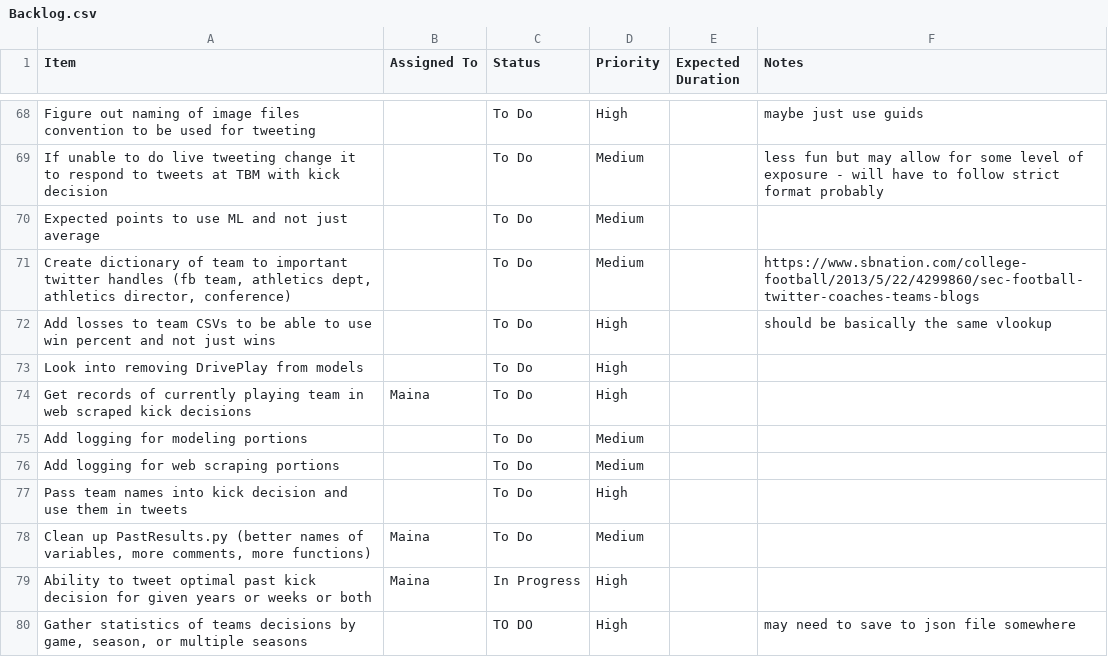
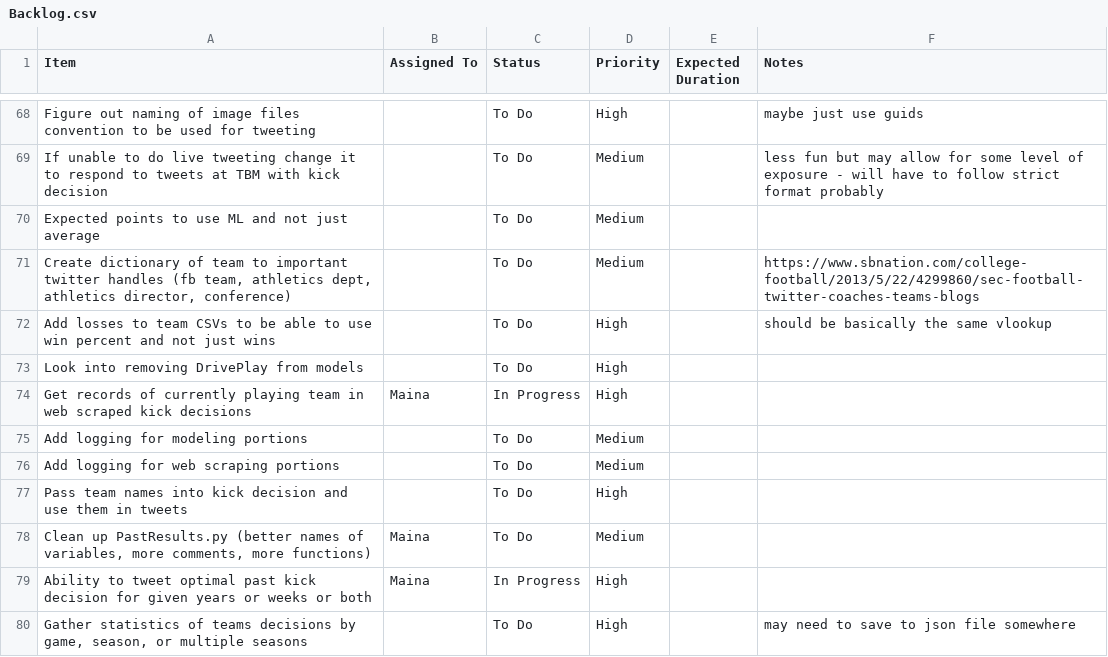
Before and after one commit to mainapmusa/college-football-kick-decisions, a CSV file: Backlog.csv, drawn as a sheet; only a part is shown, gaps mark what is left out.

```diff
--- a/Backlog.csv
+++ b/Backlog.csv
@@ -73,3 +73,3 @@ Add losses to team CSVs to be able to use win percent and not just wins,,To Do,H
 Look into removing DrivePlay from models,,To Do,High,,
-Get records of currently playing team in web scraped kick decisions ,Maina,To Do,High,,
+Get records of currently playing team in web scraped kick decisions ,Maina,In Progress,High,,
 Add logging for modeling portions,,To Do,Medium,,
@@ -79,2 +79,2 @@ Pass team names into kick decision and use them in tweets,,To Do,High,,
 Ability to tweet optimal past kick decision for given years or weeks or both,Maina,In Progress,High,,
-"Gather statistics of teams decisions by game, season, or multiple seasons",,TO DO,High,,may need to save to json file somewhere
+"Gather statistics of teams decisions by game, season, or multiple seasons",,To Do,High,,may need to save to json file somewhere
```
Also changed, not shown: 2 other files.
